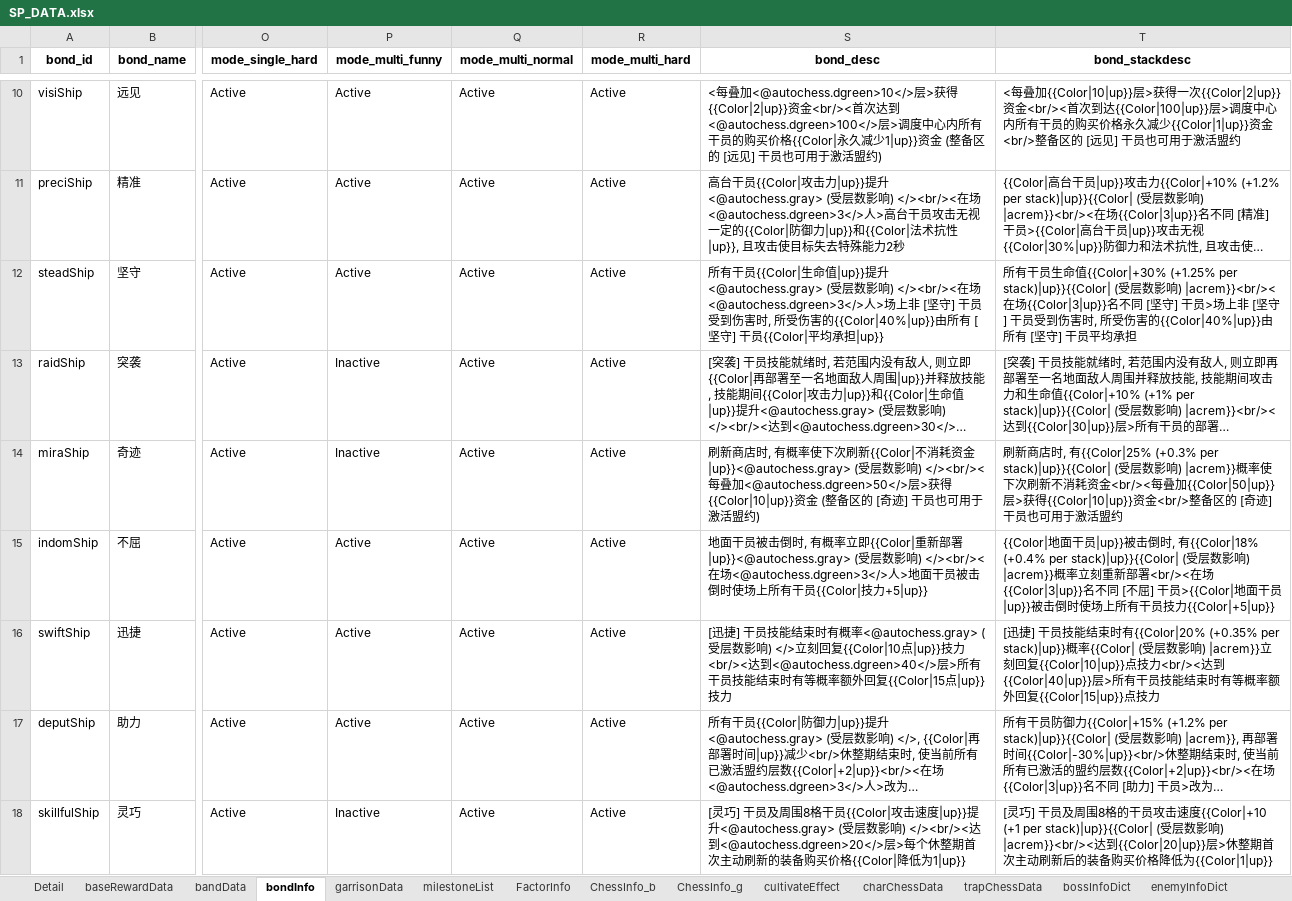
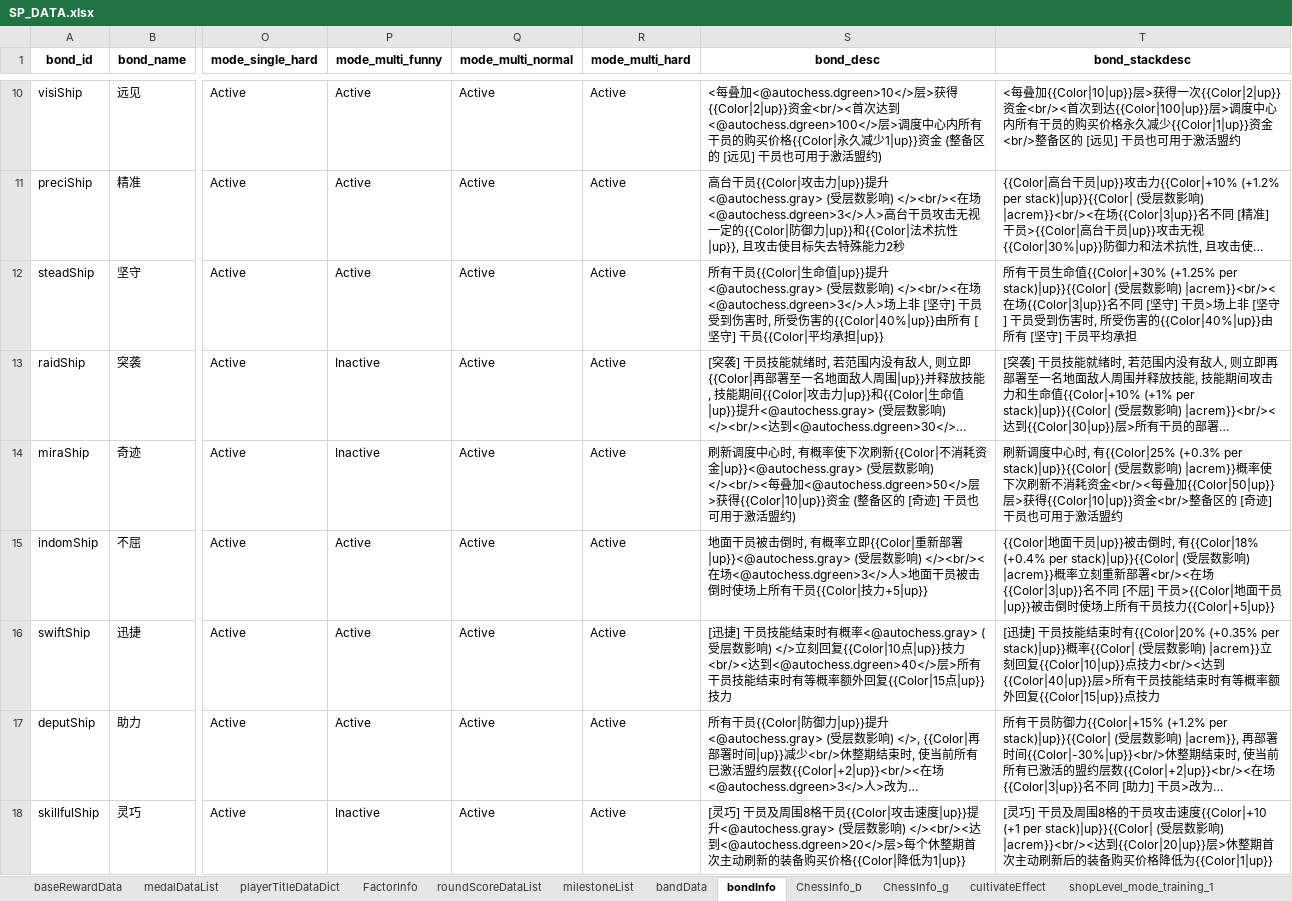
Before and after one commit to PuppiizSunniiz/Arknights-Wiki-Tools, an Excel workbook: output/SP_DATA.xlsx, sheet bondInfo, drawn as a sheet; only a part is shown, gaps mark what is left out; long unchanged cells end in …; values as stored, in another font and other column widths than the file's, no borders; the diff covers the shown part only; the diff names each change by its address in the sheet, - before the commit and + after, or states it on an @@ line.

Commit message:
SP_Data : Data dump Finished

```diff
--- a/output/SP_DATA.xlsx (sheet bondInfo)
+++ b/output/SP_DATA.xlsx (sheet bondInfo)
-sheet tab: Detail
+sheet tab: shopLevel_mode_training_1
@@ sheet tab order changed: baseRewardData | medalDataList | playerTitleDataDict | FactorInfo | roundScoreDataList | milestoneList | bandData | bondInfo | ChessInfo_b | ChessInfo_g | cultivateEffect | shopLevel_mode_training_1 @@
-S14 (bond_desc): 刷新商店时, 有概…
+S14 (bond_desc): 刷新调度中心时, 有概…
-T14 (bond_stackdesc): 刷新商店时, 有{{Color|25%…
+T14 (bond_stackdesc): 刷新调度中心时, 有{{Color|25%…
```
Also changed, not shown: 3 edited cells elsewhere in this sheet, sheet bandData, sheet garrisonData, sheet baseRewardData, sheet charChessData, sheet enemyTypeDatas, other sheet tabs, 4 other files.
